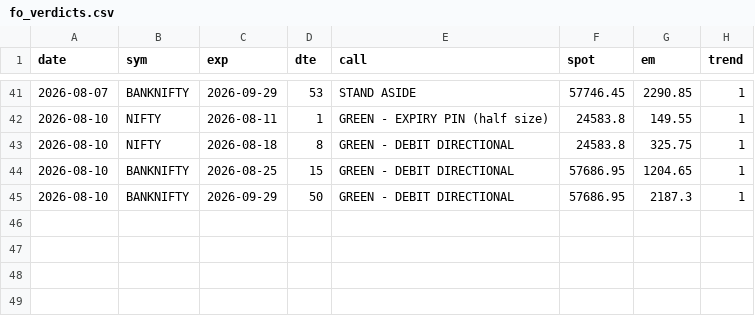
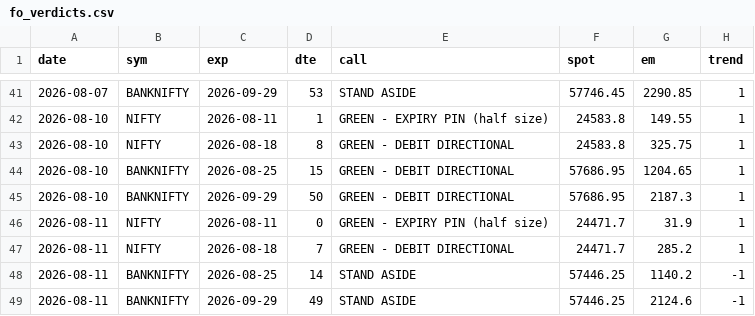
Before and after one commit to CGK0101/Smart-Money-Screener, a CSV file: data/fo_verdicts.csv, drawn as a sheet; only a part is shown, gaps mark what is left out.

```diff
--- a/data/fo_verdicts.csv
+++ b/data/fo_verdicts.csv
@@ -45 +45,5 @@ date,sym,exp,dte,call,spot,em,trend
 2026-08-10,BANKNIFTY,2026-09-29,50,GREEN - DEBIT DIRECTIONAL,57686.95,2187.3,1
+2026-08-11,NIFTY,2026-08-11,0,GREEN - EXPIRY PIN (half size),24471.7,31.9,1
+2026-08-11,NIFTY,2026-08-18,7,GREEN - DEBIT DIRECTIONAL,24471.7,285.2,1
+2026-08-11,BANKNIFTY,2026-08-25,14,STAND ASIDE,57446.25,1140.2,-1
+2026-08-11,BANKNIFTY,2026-09-29,49,STAND ASIDE,57446.25,2124.6,-1
```
Also changed, not shown: data/events/block.csv, data/events/bulk.csv, 6 other files.
